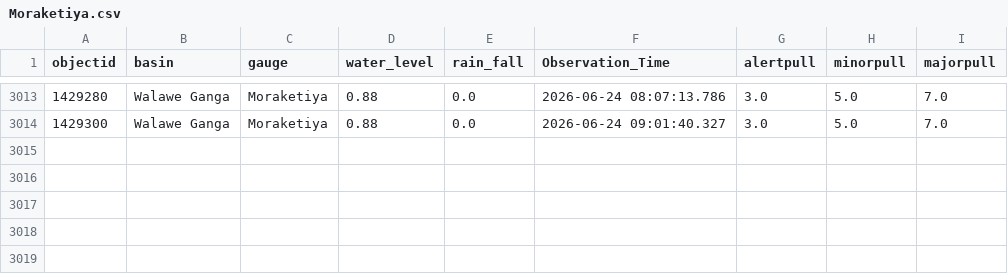
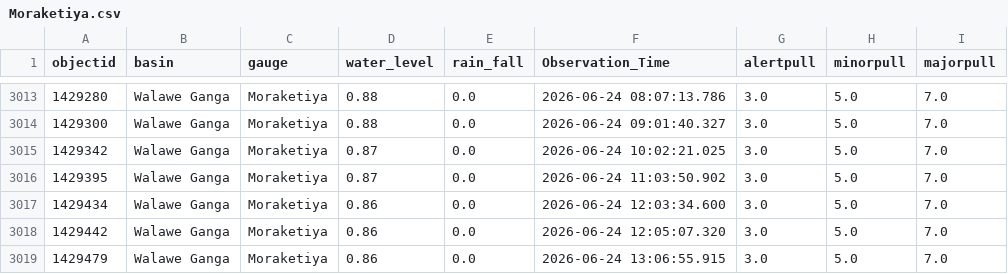
Before and after one commit to hhumal/Irrigation-Dept-Manual-River-Gauge-Readings, a CSV file: Station_Rainfall_CSVs/Moraketiya.csv, drawn as a sheet; only a part is shown, gaps mark what is left out; the diff names each change by its address in the sheet, - before the commit and + after, or states it on an @@ line.

```diff
--- a/Station_Rainfall_CSVs/Moraketiya.csv
+++ b/Station_Rainfall_CSVs/Moraketiya.csv
+row 3015: 1429342 | Walawe Ganga | Moraketiya | 0.87 | 0.0 | 2026-06-24 10:02:21.025 | 3.0 | 5.0 | 7.0
+row 3016: 1429395 | Walawe Ganga | Moraketiya | 0.87 | 0.0 | 2026-06-24 11:03:50.902 | 3.0 | 5.0 | 7.0
+row 3017: 1429434 | Walawe Ganga | Moraketiya | 0.86 | 0.0 | 2026-06-24 12:03:34.600 | 3.0 | 5.0 | 7.0
+row 3018: 1429442 | Walawe Ganga | Moraketiya | 0.86 | 0.0 | 2026-06-24 12:05:07.320 | 3.0 | 5.0 | 7.0
+row 3019: 1429479 | Walawe Ganga | Moraketiya | 0.86 | 0.0 | 2026-06-24 13:06:55.915 | 3.0 | 5.0 | 7.0
```
Also changed, not shown: Station_Rainfall_CSVs/Glencourse.csv, Station_Rainfall_CSVs/Kalawellawa_(Millakanda).csv, 37 other files.
